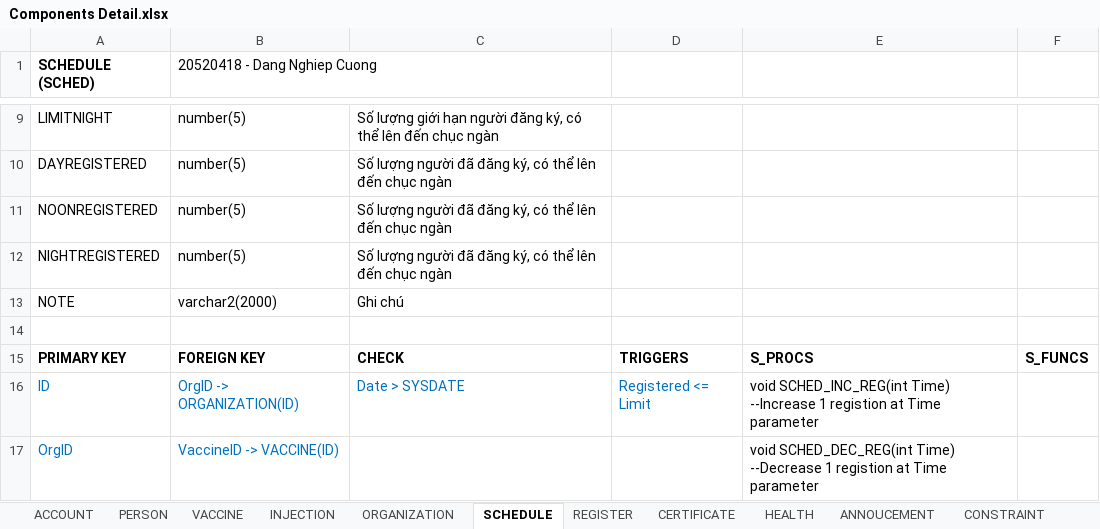
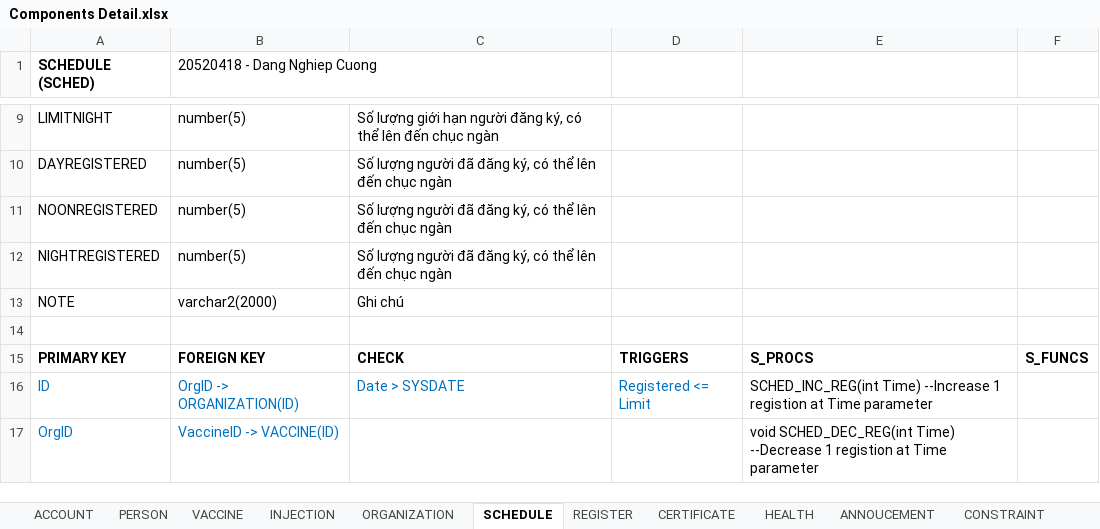
Before and after one commit to dangnghiepcuong/java_IS216.M21_4, an Excel workbook: DB Scripts/Components Detail.xlsx, sheet SCHEDULE, drawn as a sheet; only a part is shown, gaps mark what is left out; values as stored, in another font and other column widths than the file's, no borders; the diff names each change by its address in the sheet, - before the commit and + after, or states it on an @@ line.

```diff
--- a/DB Scripts/Components Detail.xlsx (sheet SCHEDULE)
+++ b/DB Scripts/Components Detail.xlsx (sheet SCHEDULE)
-E16: void SCHED_INC_REG(int Time)…
+E16: SCHED_INC_REG(int Time)…
```
Also changed, not shown: sheet REGISTER, 2 other files.
